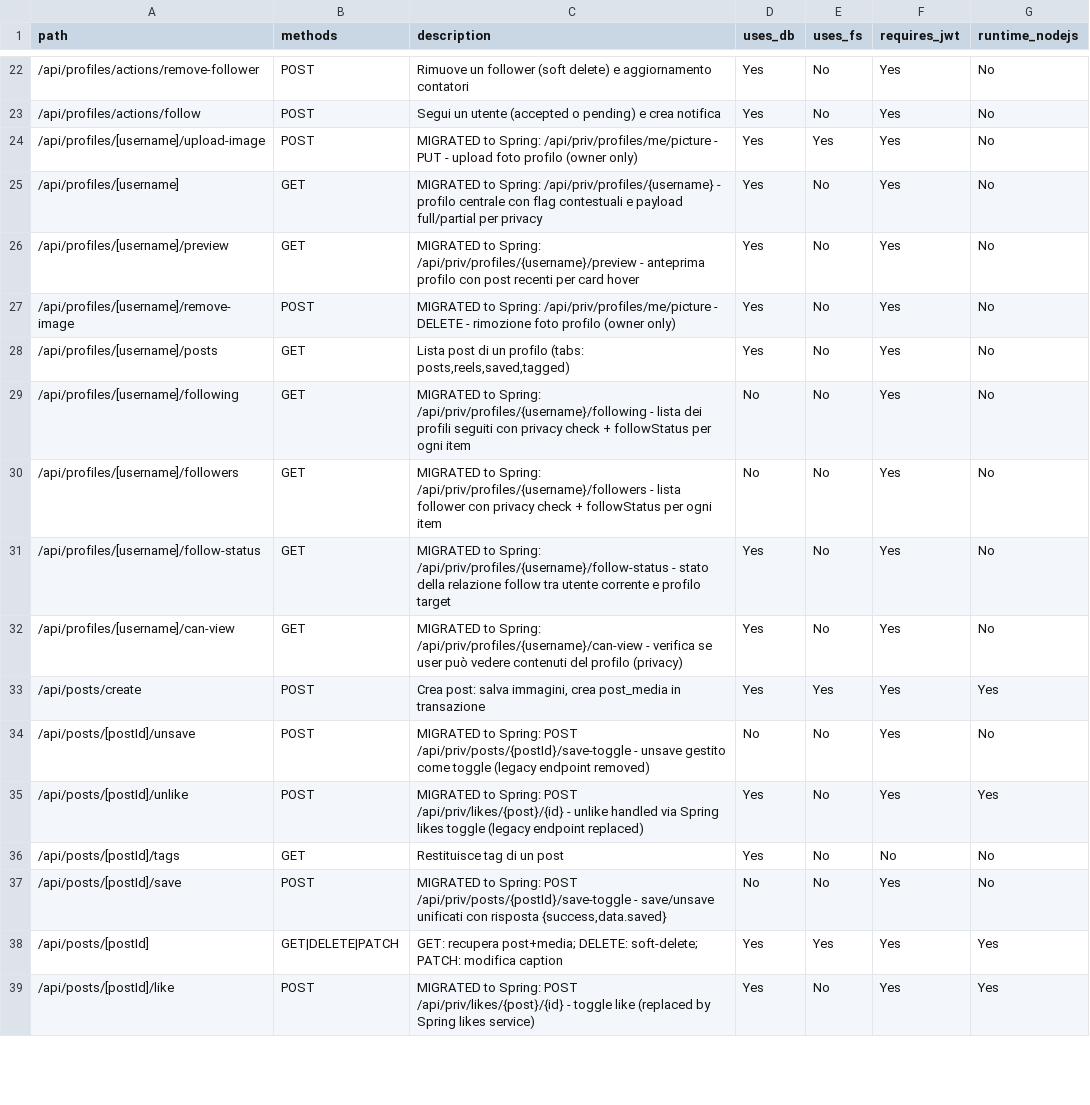
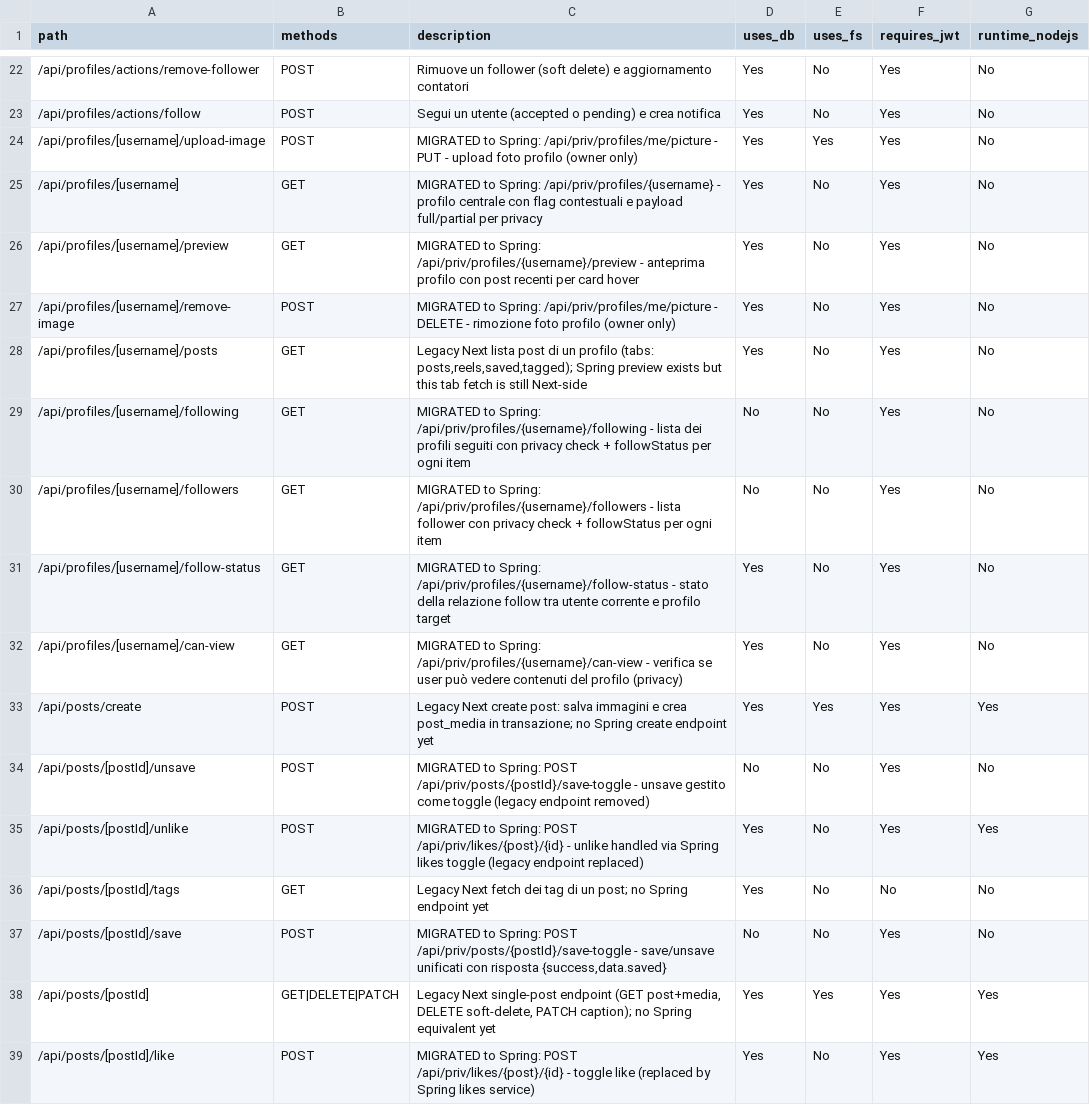
Before and after one commit to itps-frontDev/instagram-reverse-engineering-enhanced, a CSV file: reports/api_routes.csv, drawn as a sheet; only a part is shown, gaps mark what is left out; the diff covers the shown part only.

```diff
--- a/reports/api_routes.csv
+++ b/reports/api_routes.csv
@@ -27,3 +27,3 @@ path,methods,description,uses_db,uses_fs,requires_jwt,runtime_nodejs
 /api/profiles/[username]/remove-image,POST,"MIGRATED to Spring: /api/priv/profiles/me/picture - DELETE - rimozione foto profilo (owner only)",Yes,No,Yes,No
-/api/profiles/[username]/posts,GET,"Lista post di un profilo (tabs: posts,reels,saved,tagged)",Yes,No,Yes,No
+/api/profiles/[username]/posts,GET,"Legacy Next lista post di un profilo (tabs: posts,reels,saved,tagged); Spring preview exists but this tab fetch is still Next-side",Yes,No,Yes,No
 /api/profiles/[username]/following,GET,"MIGRATED to Spring: /api/priv/profiles/{username}/following - lista dei profili seguiti con privacy check + followStatus per ogni item",No,No,Yes,No
@@ -32,8 +32,8 @@ path,methods,description,uses_db,uses_fs,requires_jwt,runtime_nodejs
 /api/profiles/[username]/can-view,GET,"MIGRATED to Spring: /api/priv/profiles/{username}/can-view - verifica se user può vedere contenuti del profilo (privacy)",Yes,No,Yes,No
-/api/posts/create,POST,"Crea post: salva immagini, crea post_media in transazione",Yes,Yes,Yes,Yes
+/api/posts/create,POST,"Legacy Next create post: salva immagini e crea post_media in transazione; no Spring create endpoint yet",Yes,Yes,Yes,Yes
 /api/posts/[postId]/unsave,POST,"MIGRATED to Spring: POST /api/priv/posts/{postId}/save-toggle - unsave gestito come toggle (legacy endpoint removed)",No,No,Yes,No
 /api/posts/[postId]/unlike,POST,"MIGRATED to Spring: POST /api/priv/likes/{post}/{id} - unlike handled via Spring likes toggle (legacy endpoint replaced)",Yes,No,Yes,Yes
-/api/posts/[postId]/tags,GET,"Restituisce tag di un post",Yes,No,No,No
+/api/posts/[postId]/tags,GET,"Legacy Next fetch dei tag di un post; no Spring endpoint yet",Yes,No,No,No
 /api/posts/[postId]/save,POST,"MIGRATED to Spring: POST /api/priv/posts/{postId}/save-toggle - save/unsave unificati con risposta {success,data.saved}",No,No,Yes,No
-/api/posts/[postId],GET|DELETE|PATCH,"GET: recupera post+media; DELETE: soft-delete; PATCH: modifica caption",Yes,Yes,Yes,Yes
+/api/posts/[postId],GET|DELETE|PATCH,"Legacy Next single-post endpoint (GET post+media, DELETE soft-delete, PATCH caption); no Spring equivalent yet",Yes,Yes,Yes,Yes
 /api/posts/[postId]/like,POST,"MIGRATED to Spring: POST /api/priv/likes/{post}/{id} - toggle like (replaced by Spring likes service)",Yes,No,Yes,Yes
```
Also changed, not shown: 8 edited cells elsewhere in this file, 2 other files.
